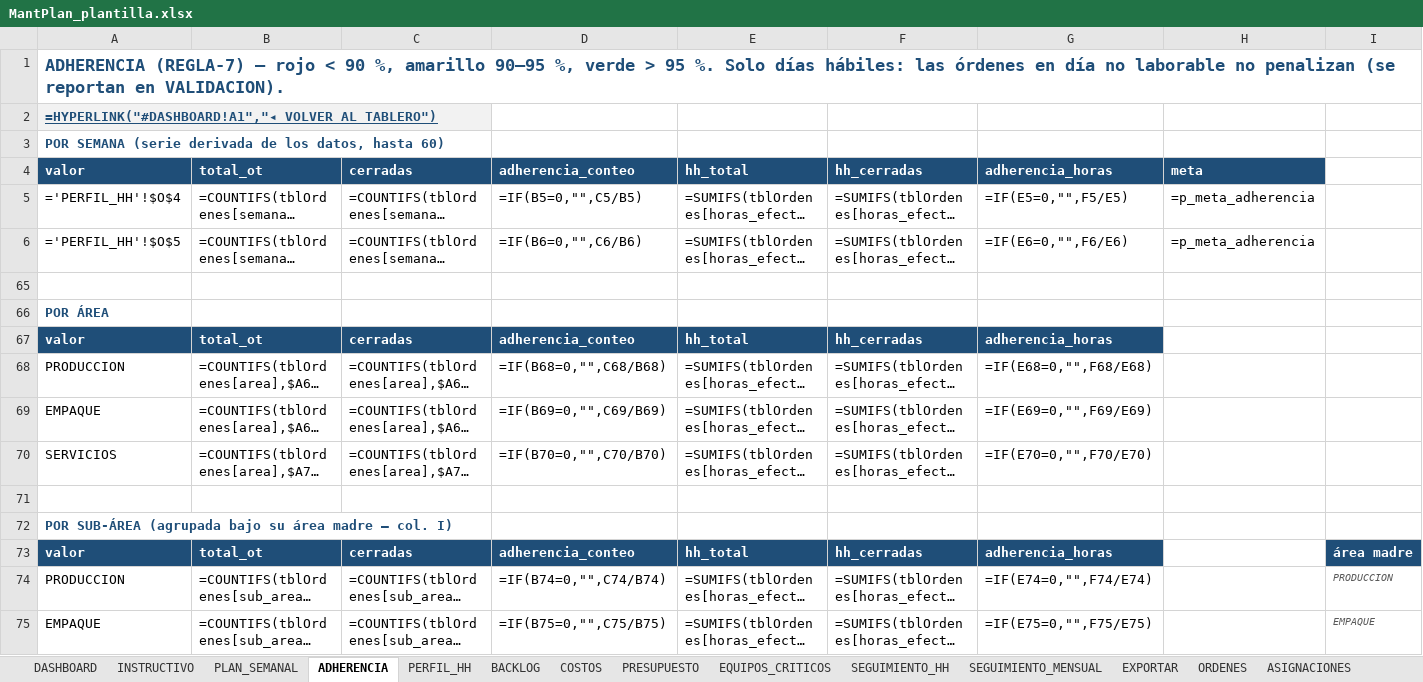
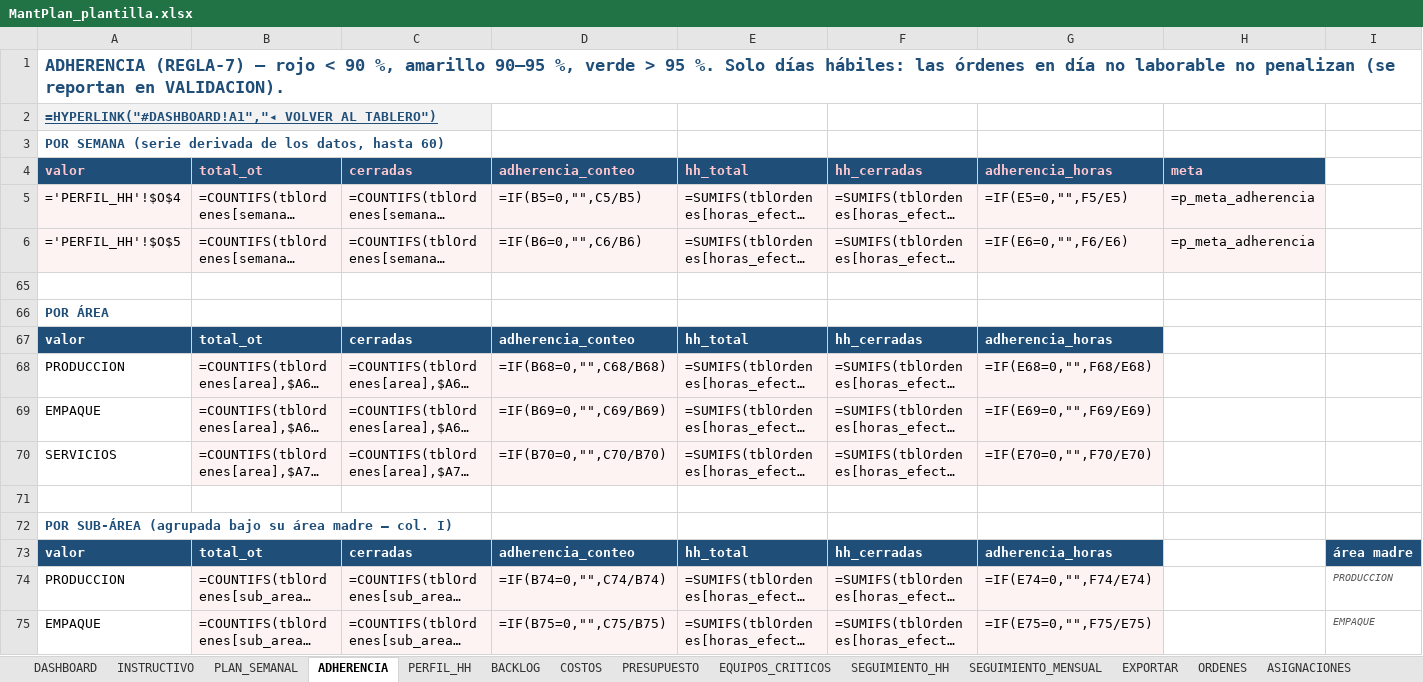
Before and after one commit to Crysthian04/Creacion-de-Notepad, an Excel workbook: mantplan/MantPlan_plantilla.xlsx, sheet ADHERENCIA, drawn as a sheet; only a part is shown; long unchanged cells end in …; values as stored, in another font and other column widths than the file's, no borders; formulas without a stored value are shown as written; charts and pictures and conditional formats not drawn; 1 other sheet too large or unreadable and not compared; the diff covers the shown part only; the diff names each change by its address in the sheet, - before the commit and + after, or states it on an @@ line.

```diff
--- a/mantplan/MantPlan_plantilla.xlsx (sheet ADHERENCIA)
+++ b/mantplan/MantPlan_plantilla.xlsx (sheet ADHERENCIA)
-A4:H4 text colour: #FFFFFF
+A4:H4 text colour: #FFC7CE
-A5:H6 fill: none
+A5:H6 fill: #FDF3F3
-B68:G70 fill: none
+B68:G70 fill: #FDF3F3
-B74:G75 fill: none
+B74:G75 fill: #FDF3F3
```
Also changed, not shown: 16 added rows, 10 edited cells and cell formats elsewhere in this sheet, sheet PLAN_SEMANAL, sheet EXPORTAR, sheet ASIGNACIONES, sheet PARAMETROS, sheet 2_IMPORTAR_EJECUCION, sheet PERFIL_HH, 13 more sheets, hidden cells, mantplan/MantPlan.xlsx, 9 other files.
